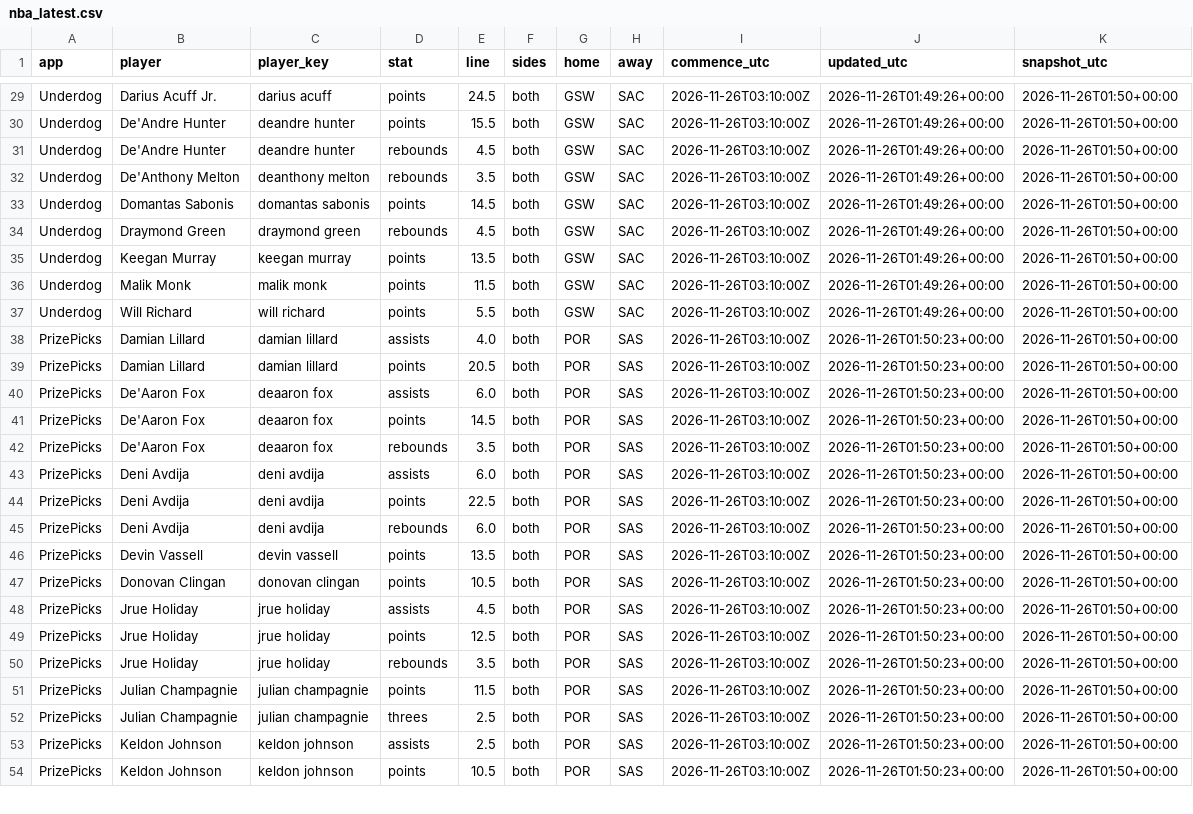
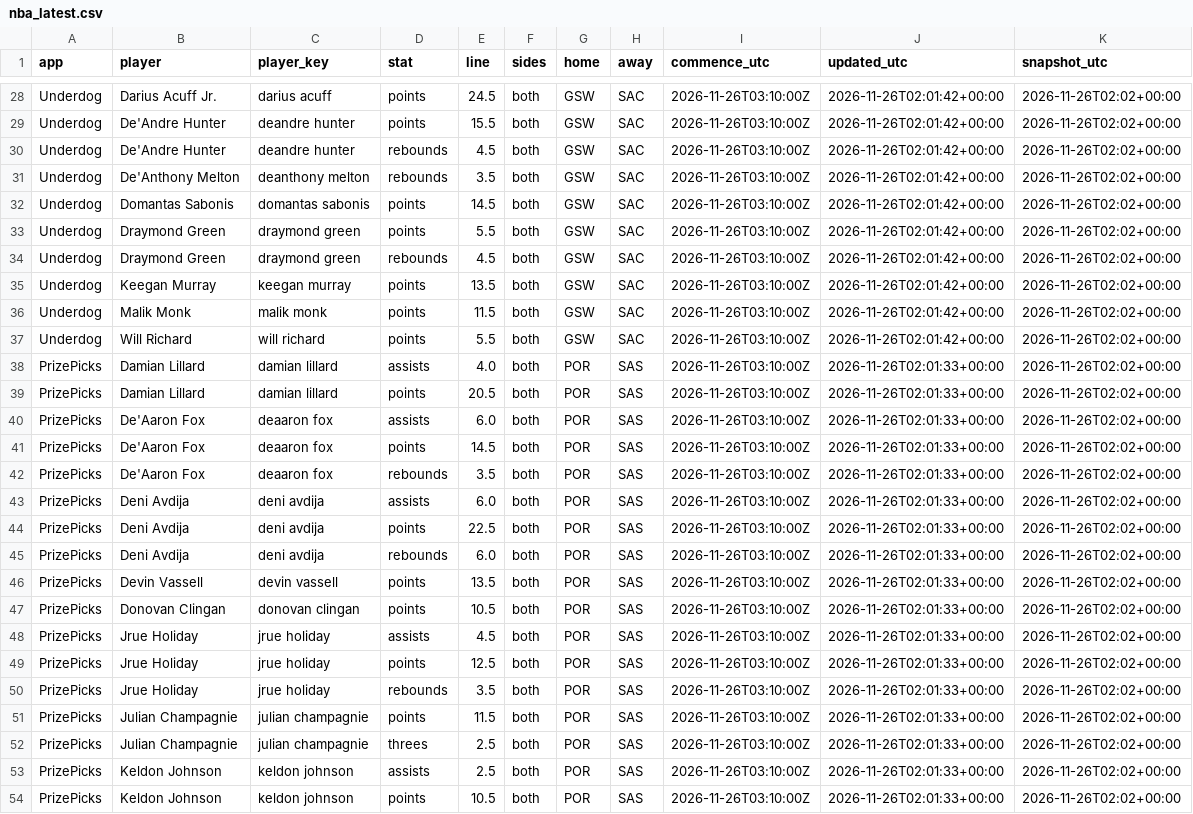
Before and after one commit to akilatrades/sports-market-maker, a CSV file: outputs/pickem/nba_latest.csv, drawn as a sheet; only a part is shown, gaps mark what is left out; addresses are those after the commit; the diff covers the shown part only; the diff names each change by its address in the sheet, - before the commit and + after, or states it on an @@ line.

```diff
--- a/outputs/pickem/nba_latest.csv
+++ b/outputs/pickem/nba_latest.csv
-J28:J32 (updated_utc): 2026-11-26T01:49:26+00:00
+J28:J32 (updated_utc): 2026-11-26T02:01:42+00:00
-K28:K32 (snapshot_utc): 2026-11-26T01:50+00:00
+K28:K32 (snapshot_utc): 2026-11-26T02:02+00:00
+row 33: Underdog | Draymond Green | draymond green | points | 5.5 | both | GSW | SAC | 2026-11-26T03:10:00Z | 2026-11-26T02:01:42+00:00 | 2026-11-26T02:02+00:00
-J34:J37 (updated_utc): 2026-11-26T01:49:26+00:00
+J34:J37 (updated_utc): 2026-11-26T02:01:42+00:00
-K34:K54 (snapshot_utc): 2026-11-26T01:50+00:00
+K34:K54 (snapshot_utc): 2026-11-26T02:02+00:00
-J38:J54 (updated_utc): 2026-11-26T01:50:23+00:00
+J38:J54 (updated_utc): 2026-11-26T02:01:33+00:00
```
Also changed, not shown: 2 added rows, 1 removed row and 90 edited cells elsewhere in this file, 1 other file.
